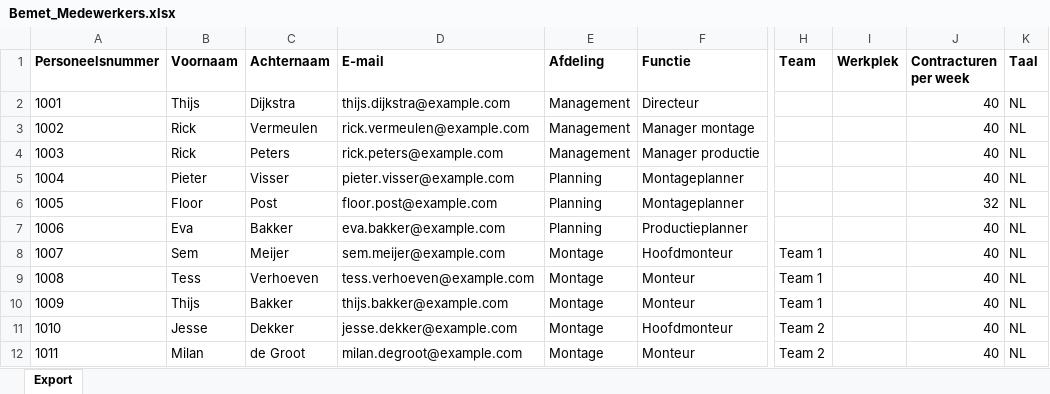
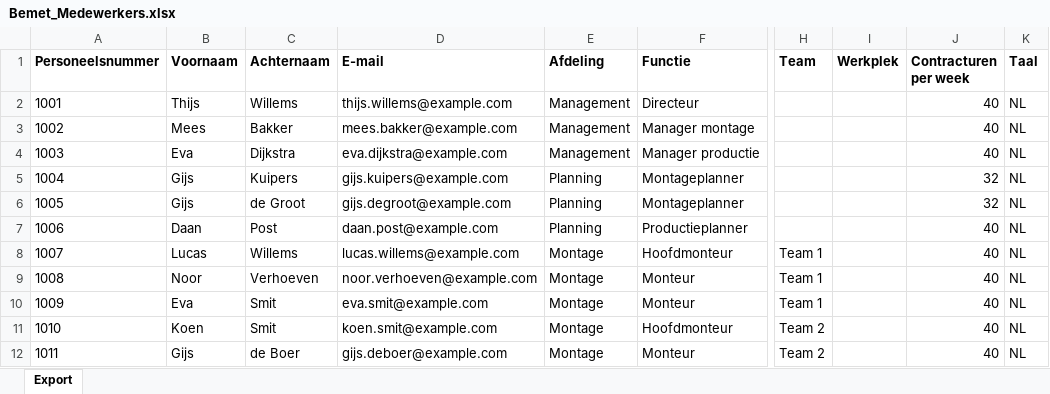
Before and after one commit to laurafrancesca95/flexxoapp, an Excel workbook: public/data/Bemet_Medewerkers.xlsx, sheet Export, drawn as a sheet; only a part is shown, gaps mark what is left out; values as stored, in another font and other column widths than the file's, no borders; the diff covers the shown part only; the diff names each change by its address in the sheet, - before the commit and + after, or states it on an @@ line.

```diff
--- a/public/data/Bemet_Medewerkers.xlsx (sheet Export)
+++ b/public/data/Bemet_Medewerkers.xlsx (sheet Export)
-C2 (Achternaam): Dijkstra
+C2 (Achternaam): Willems
-D2 (E-mail): thijs.dijkstra@example.com
+D2 (E-mail): thijs.willems@example.com
-B3 (Voornaam): Rick
+B3 (Voornaam): Mees
-C3 (Achternaam): Vermeulen
+C3 (Achternaam): Bakker
-D3 (E-mail): rick.vermeulen@example.com
+D3 (E-mail): mees.bakker@example.com
-B4 (Voornaam): Rick
+B4 (Voornaam): Eva
-C4 (Achternaam): Peters
+C4 (Achternaam): Dijkstra
-D4 (E-mail): rick.peters@example.com
+D4 (E-mail): eva.dijkstra@example.com
-B5 (Voornaam): Pieter
+B5 (Voornaam): Gijs
-C5 (Achternaam): Visser
+C5 (Achternaam): Kuipers
-D5 (E-mail): pieter.visser@example.com
+D5 (E-mail): gijs.kuipers@example.com
-J5 (Contracturen per week): 40
+J5 (Contracturen per week): 32
-B6 (Voornaam): Floor
+B6 (Voornaam): Gijs
-C6 (Achternaam): Post
+C6 (Achternaam): de Groot
-D6 (E-mail): floor.post@example.com
+D6 (E-mail): gijs.degroot@example.com
-B7 (Voornaam): Eva
+B7 (Voornaam): Daan
-C7 (Achternaam): Bakker
+C7 (Achternaam): Post
-D7 (E-mail): eva.bakker@example.com
+D7 (E-mail): daan.post@example.com
-B8 (Voornaam): Sem
+B8 (Voornaam): Lucas
-C8 (Achternaam): Meijer
+C8 (Achternaam): Willems
-D8 (E-mail): sem.meijer@example.com
+D8 (E-mail): lucas.willems@example.com
-B9 (Voornaam): Tess
+B9 (Voornaam): Noor
-D9 (E-mail): tess.verhoeven@example.com
+D9 (E-mail): noor.verhoeven@example.com
-B10 (Voornaam): Thijs
+B10 (Voornaam): Eva
-C10 (Achternaam): Bakker
+C10 (Achternaam): Smit
-D10 (E-mail): thijs.bakker@example.com
+D10 (E-mail): eva.smit@example.com
-B11 (Voornaam): Jesse
+B11 (Voornaam): Koen
-C11 (Achternaam): Dekker
+C11 (Achternaam): Smit
-D11 (E-mail): jesse.dekker@example.com
+D11 (E-mail): koen.smit@example.com
-B12 (Voornaam): Milan
+B12 (Voornaam): Gijs
-C12 (Achternaam): de Groot
+C12 (Achternaam): de Boer
-D12 (E-mail): milan.degroot@example.com
+D12 (E-mail): gijs.deboer@example.com
```
Also changed, not shown: 95 edited cells elsewhere in this sheet, public/data/Bemet_Calculatieregels.xlsx, public/data/Bemet_Montageprojecten.xlsx, 20 other files.
